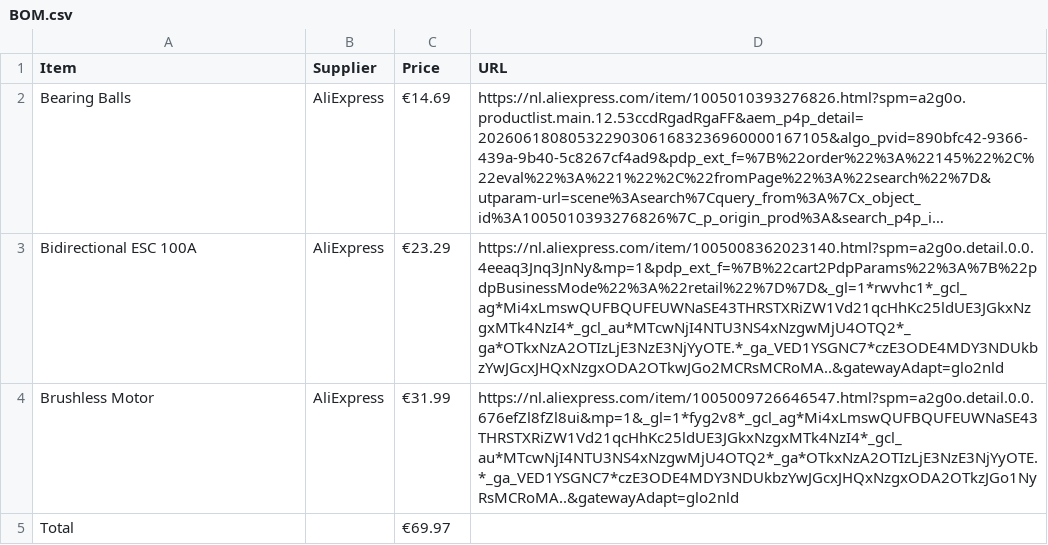
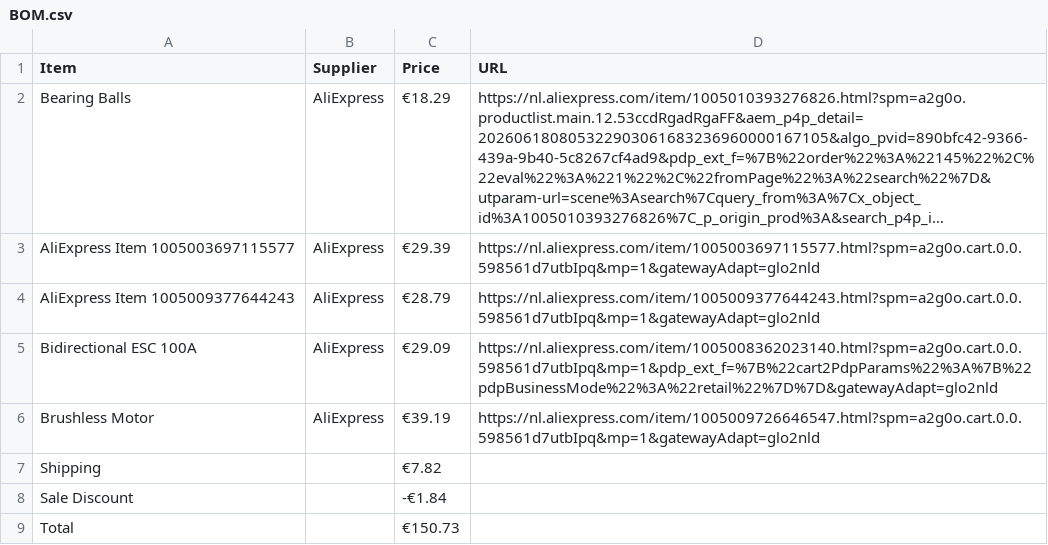
Before and after one commit to Stickless-Lab/S-Series_v4g, a CSV file: BOM.csv, drawn as a sheet; long unchanged cells end in …; addresses are those after the commit; the diff names each change by its address in the sheet, - before the commit and + after, or states it on an @@ line.

Commit message:
Update BOM.csv with new items and prices

```diff
--- a/BOM.csv
+++ b/BOM.csv
-C2 (Price): €14.69
+C2 (Price): €18.29
+row 3: AliExpress Item 1005003697115577 | AliExpress | €29.39 | https://nl.aliexpress.com/item/1005003697115577.html?spm=a2g0o.cart.0.0.598561d7utbIpq&mp=1&gatewayAdapt=glo2nld
+row 4: AliExpress Item 1005009377644243 | AliExpress | €28.79 | https://nl.aliexpress.com/item/1005009377644243.html?spm=a2g0o.cart.0.0.598561d7utbIpq&mp=1&gatewayAdapt=glo2nld
-C5 (Price): €23.29
+C5 (Price): €29.09
-D5 (URL): https://nl.aliexpress.com/item/1005008362023140.html?spm=a2g0o.detail.0.0.4eeaq3Jnq3JnNy&mp=1&pdp_ext_f=%7B%22cart2PdpParams%22%3A%7B%22pdpBusinessMode%22%3A%22retail%22%7D%7D&_gl=1*rwvhc1*_gcl_ag*Mi4xLmswQUFBQUFEUWNaSE43THRSTXRiZW1Vd21qcHhKc25ldUE3JGkxNzgxMTk4NzI4*_gcl_au*MTcwNjI4NTU3NS4xNzgwMjU4OTQ2*_ga*OTkxNzA2OTIzLjE3NzE3NjYyOTE.*_ga_VED1YSGNC7*czE3ODE4MDY3NDUkbzYwJGcxJHQxNzgxODA2OTkwJGo2MCRsMCRoMA..&gatewayAdapt=glo2nld
+D5 (URL): https://nl.aliexpress.com/item/1005008362023140.html?spm=a2g0o.cart.0.0.598561d7utbIpq&mp=1&pdp_ext_f=%7B%22cart2PdpParams%22%3A%7B%22pdpBusinessMode%22%3A%22retail%22%7D%7D&gatewayAdapt=glo2nld
-C6 (Price): €31.99
+C6 (Price): €39.19
-D6 (URL): https://nl.aliexpress.com/item/1005009726646547.html?spm=a2g0o.detail.0.0.676efZl8fZl8ui&mp=1&_gl=1*fyg2v8*_gcl_ag*Mi4xLmswQUFBQUFEUWNaSE43THRSTXRiZW1Vd21qcHhKc25ldUE3JGkxNzgxMTk4NzI4*_gcl_au*MTcwNjI4NTU3NS4xNzgwMjU4OTQ2*_ga*OTkxNzA2OTIzLjE3NzE3NjYyOTE.*_ga_VED1YSGNC7*czE3ODE4MDY3NDUkbzYwJGcxJHQxNzgxODA2OTkzJGo1NyRsMCRoMA..&gatewayAdapt=glo2nld
+D6 (URL): https://nl.aliexpress.com/item/1005009726646547.html?spm=a2g0o.cart.0.0.598561d7utbIpq&mp=1&gatewayAdapt=glo2nld
+row 7: Shipping |  | €7.82
+row 8: Sale Discount |  | -€1.84
-C9 (Price): €69.97
+C9 (Price): €150.73
```
